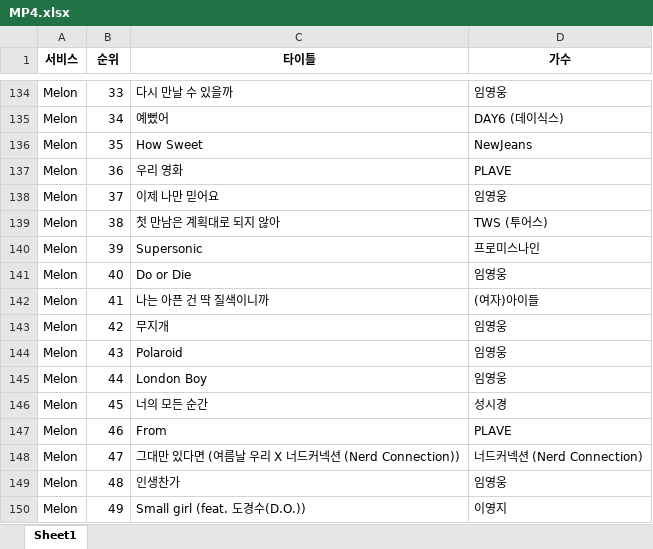
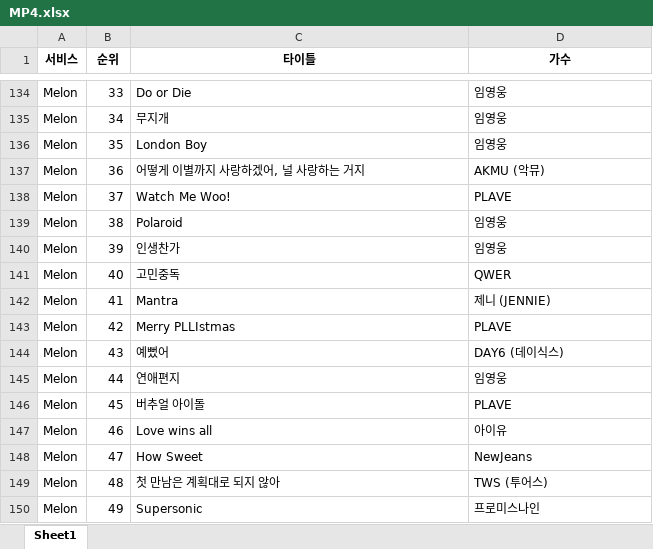
Before and after one commit to lth0813/SeSAC-LECTURE, an Excel workbook: 과제/MP4/MP4.xlsx, sheet Sheet1, drawn as a sheet; only a part is shown, gaps mark what is left out; values as stored, in another font and other column widths than the file's, no borders; the diff covers the shown part only; the diff names each change by its address in the sheet, - before the commit and + after, or states it on an @@ line.

```diff
--- a/과제/MP4/MP4.xlsx (sheet Sheet1)
+++ b/과제/MP4/MP4.xlsx (sheet Sheet1)
-C134 (타이틀): 다시 만날 수 있을까
+C134 (타이틀): Do or Die
-C135 (타이틀): 예뻤어
+C135 (타이틀): 무지개
-D135 (가수): DAY6 (데이식스)
+D135 (가수): 임영웅
-C136 (타이틀): How Sweet
+C136 (타이틀): London Boy
-D136 (가수): NewJeans
+D136 (가수): 임영웅
-C137 (타이틀): 우리 영화
+C137 (타이틀): 어떻게 이별까지 사랑하겠어, 널 사랑하는 거지
-D137 (가수): PLAVE
+D137 (가수): AKMU (악뮤)
-C138 (타이틀): 이제 나만 믿어요
+C138 (타이틀): Watch Me Woo!
-D138 (가수): 임영웅
+D138 (가수): PLAVE
-C139 (타이틀): 첫 만남은 계획대로 되지 않아
+C139 (타이틀): Polaroid
-D139 (가수): TWS (투어스)
+D139 (가수): 임영웅
-C140 (타이틀): Supersonic
+C140 (타이틀): 인생찬가
-D140 (가수): 프로미스나인
+D140 (가수): 임영웅
-C141 (타이틀): Do or Die
+C141 (타이틀): 고민중독
-D141 (가수): 임영웅
+D141 (가수): QWER
-C142 (타이틀): 나는 아픈 건 딱 질색이니까
+C142 (타이틀): Mantra
-D142 (가수): (여자)아이들
+D142 (가수): 제니 (JENNIE)
-C143 (타이틀): 무지개
+C143 (타이틀): Merry PLLIstmas
-D143 (가수): 임영웅
+D143 (가수): PLAVE
-C144 (타이틀): Polaroid
+C144 (타이틀): 예뻤어
-D144 (가수): 임영웅
+D144 (가수): DAY6 (데이식스)
-C145 (타이틀): London Boy
+C145 (타이틀): 연애편지
-C146 (타이틀): 너의 모든 순간
+C146 (타이틀): 버추얼 아이돌
-D146 (가수): 성시경
+D146 (가수): PLAVE
-C147 (타이틀): From
+C147 (타이틀): Love wins all
-D147 (가수): PLAVE
+D147 (가수): 아이유
-C148 (타이틀): 그대만 있다면 (여름날 우리 X 너드커넥션 (Nerd Connection))
+C148 (타이틀): How Sweet
-D148 (가수): 너드커넥션 (Nerd Connection)
+D148 (가수): NewJeans
-C149 (타이틀): 인생찬가
+C149 (타이틀): 첫 만남은 계획대로 되지 않아
-D149 (가수): 임영웅
+D149 (가수): TWS (투어스)
-C150 (타이틀): Small girl (feat. 도경수(D.O.))
+C150 (타이틀): Supersonic
-D150 (가수): 이영지
+D150 (가수): 프로미스나인
```
Also changed, not shown: 24 added rows, 24 removed rows and 414 edited cells elsewhere in this sheet, 과제/MP5/youtube_rank.xlsx, 15 other files.
